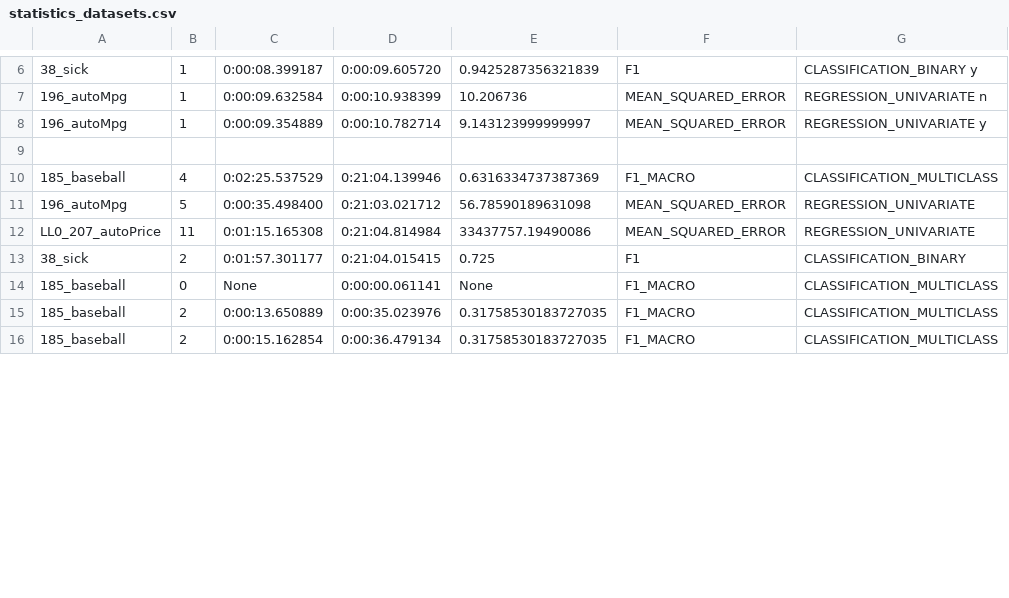
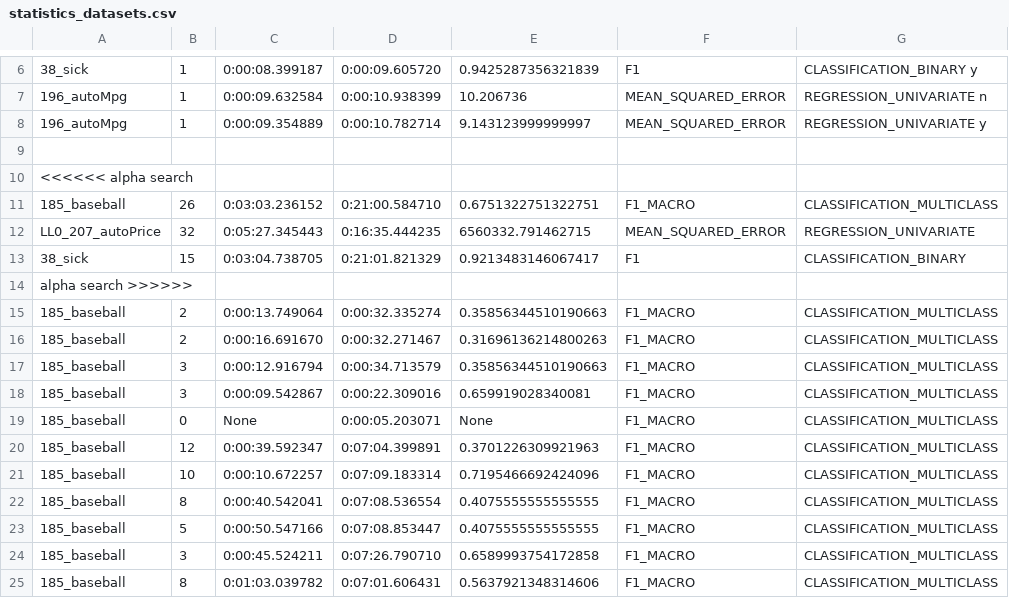
Before and after one commit to VIDA-NYU/alphad3m, a CSV file: resource/statistics_datasets.csv, drawn as a sheet; only a part is shown, gaps mark what is left out; removed rows and columns are numbered as before the commit, all else as after; the diff covers the shown part only; the diff names each change by its address in the sheet, - before the commit and + after, or states it on an @@ line.

Commit message:
Sample the dataset externally

```diff
--- a/resource/statistics_datasets.csv
+++ b/resource/statistics_datasets.csv
+row 10: <<<<<< alpha search
-B11: 4
+B11: 26
-C11: 0:02:25.537529
+C11: 0:03:03.236152
-D11: 0:21:04.139946
+D11: 0:21:00.584710
-E11: 0.6316334737387369
+E11: 0.6751322751322751
-row 11: 196_autoMpg | 5 | 0:00:35.498400 | 0:21:03.021712 | 56.78590189631098 | MEAN_SQUARED_ERROR | REGRESSION_UNIVARIATE
-B12: 11
+B12: 32
-C12: 0:01:15.165308
+C12: 0:05:27.345443
-D12: 0:21:04.814984
+D12: 0:16:35.444235
-E12: 33437757.19490086
+E12: 6560332.791462715
-B13: 2
+B13: 15
-C13: 0:01:57.301177
+C13: 0:03:04.738705
-D13: 0:21:04.015415
+D13: 0:21:01.821329
-E13: 0.725
+E13: 0.9213483146067417
+row 14: alpha search >>>>>>
+row 15: 185_baseball | 2 | 0:00:13.749064 | 0:00:32.335274 | 0.35856344510190663 | F1_MACRO | CLASSIFICATION_MULTICLASS
+row 16: 185_baseball | 2 | 0:00:16.691670 | 0:00:32.271467 | 0.31696136214800263 | F1_MACRO | CLASSIFICATION_MULTICLASS
+row 17: 185_baseball | 3 | 0:00:12.916794 | 0:00:34.713579 | 0.35856344510190663 | F1_MACRO | CLASSIFICATION_MULTICLASS
+row 18: 185_baseball | 3 | 0:00:09.542867 | 0:00:22.309016 | 0.659919028340081 | F1_MACRO | CLASSIFICATION_MULTICLASS
-D19: 0:00:00.061141
+D19: 0:00:05.203071
+row 20: 185_baseball | 12 | 0:00:39.592347 | 0:07:04.399891 | 0.3701226309921963 | F1_MACRO | CLASSIFICATION_MULTICLASS
-B21: 2
+B21: 10
-C21: 0:00:13.650889
+C21: 0:00:10.672257
-D21: 0:00:35.023976
+D21: 0:07:09.183314
-E21: 0.31758530183727035
+E21: 0.7195466692424096
+row 22: 185_baseball | 8 | 0:00:40.542041 | 0:07:08.536554 | 0.4075555555555555 | F1_MACRO | CLASSIFICATION_MULTICLASS
+row 23: 185_baseball | 5 | 0:00:50.547166 | 0:07:08.853447 | 0.4075555555555555 | F1_MACRO | CLASSIFICATION_MULTICLASS
-B24: 2
+B24: 3
-C24: 0:00:15.162854
+C24: 0:00:45.524211
-D24: 0:00:36.479134
+D24: 0:07:26.790710
-E24: 0.31758530183727035
+E24: 0.6589993754172858
+row 25: 185_baseball | 8 | 0:01:03.039782 | 0:07:01.606431 | 0.5637921348314606 | F1_MACRO | CLASSIFICATION_MULTICLASS
```
Also changed, not shown: 12 added rows and 7 edited cells elsewhere in this file, 8 other files.
